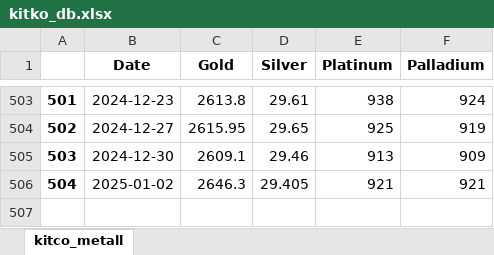
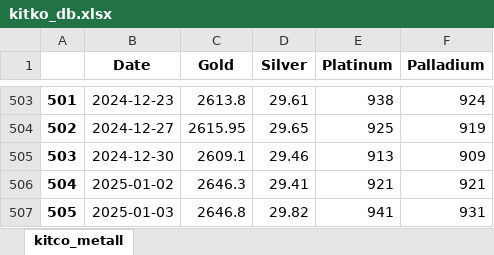
Before and after one commit to hotdonkey/macro_parser, an Excel workbook: LME/parser_beta_2.0/data/kitko_db.xlsx, sheet kitco_metall, drawn as a sheet; only a part is shown, gaps mark what is left out; values as stored, in another font and other column widths than the file's, no borders; the diff names each change by its address in the sheet, - before the commit and + after, or states it on an @@ line.

```diff
--- a/LME/parser_beta_2.0/data/kitko_db.xlsx (sheet kitco_metall)
+++ b/LME/parser_beta_2.0/data/kitko_db.xlsx (sheet kitco_metall)
-D506 (Silver): 29.405
+D506 (Silver): 29.41
+row 507: 505 | 2025-01-03 | 2646.8 | 29.82 | 941 | 931
```
Also changed, not shown: LME/parser_beta_2.0/data/LME_db_new.xlsx, LME/parser_beta_2.0/data/LME_westmetall_db.xlsx, 14 other files.
